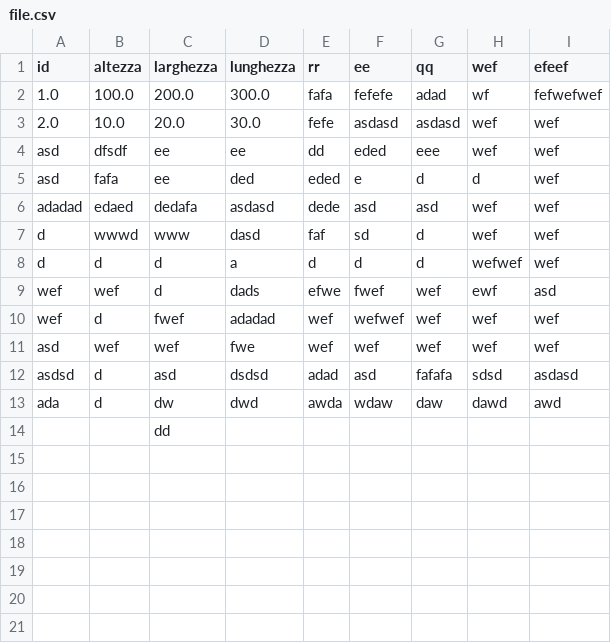
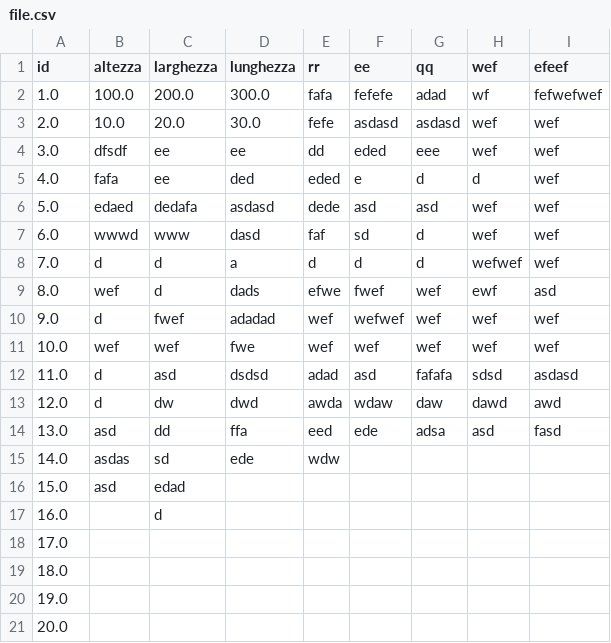
Before and after one commit to sirmmo/csv-test, a CSV file: file.csv, drawn as a sheet.

```diff
--- a/file.csv
+++ b/file.csv
@@ -3,12 +3,19 @@ id,altezza,larghezza,lunghezza,rr,ee,qq,wef,efeef
 2.0,10.0,20.0,30.0,fefe,asdasd,asdasd,wef,wef
-asd,dfsdf,ee,ee,dd,eded,eee,wef,wef
-asd,fafa,ee,ded,eded,e,d,d,wef
-adadad,edaed,dedafa,asdasd,dede,asd,asd,wef,wef
-d,wwwd,www,dasd,faf,sd,d,wef,wef
-d,d,d,a,d,d,d,wefwef,wef
-wef,wef,d,dads,efwe,fwef,wef,ewf,asd
-wef,d,fwef,adadad,wef,wefwef,wef,wef,wef
-asd,wef,wef,fwe,wef,wef,wef,wef,wef
-asdsd,d,asd,dsdsd,adad,asd,fafafa,sdsd,asdasd
-ada,d,dw,dwd,awda,wdaw,daw,dawd,awd
-,,dd,,,,,,
+3.0,dfsdf,ee,ee,dd,eded,eee,wef,wef
+4.0,fafa,ee,ded,eded,e,d,d,wef
+5.0,edaed,dedafa,asdasd,dede,asd,asd,wef,wef
+6.0,wwwd,www,dasd,faf,sd,d,wef,wef
+7.0,d,d,a,d,d,d,wefwef,wef
+8.0,wef,d,dads,efwe,fwef,wef,ewf,asd
+9.0,d,fwef,adadad,wef,wefwef,wef,wef,wef
+10.0,wef,wef,fwe,wef,wef,wef,wef,wef
+11.0,d,asd,dsdsd,adad,asd,fafafa,sdsd,asdasd
+12.0,d,dw,dwd,awda,wdaw,daw,dawd,awd
+13.0,asd,dd,ffa,eed,ede,adsa,asd,fasd
+14.0,asdas,sd,ede,wdw,,,,
+15.0,asd,edad,,,,,,
+16.0,,d,,,,,,
+17.0,,,,,,,,
+18.0,,,,,,,,
+19.0,,,,,,,,
+20.0,,,,,,,,
```
